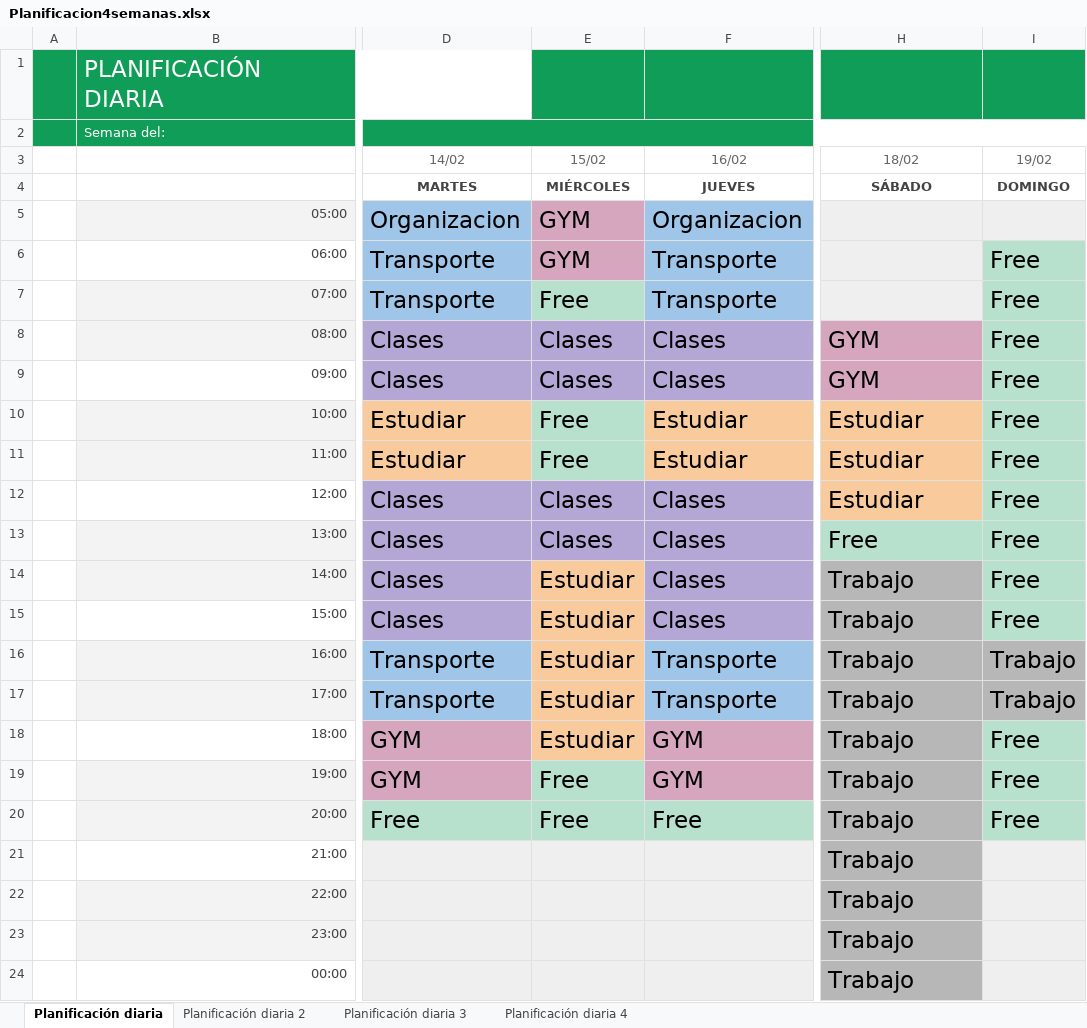
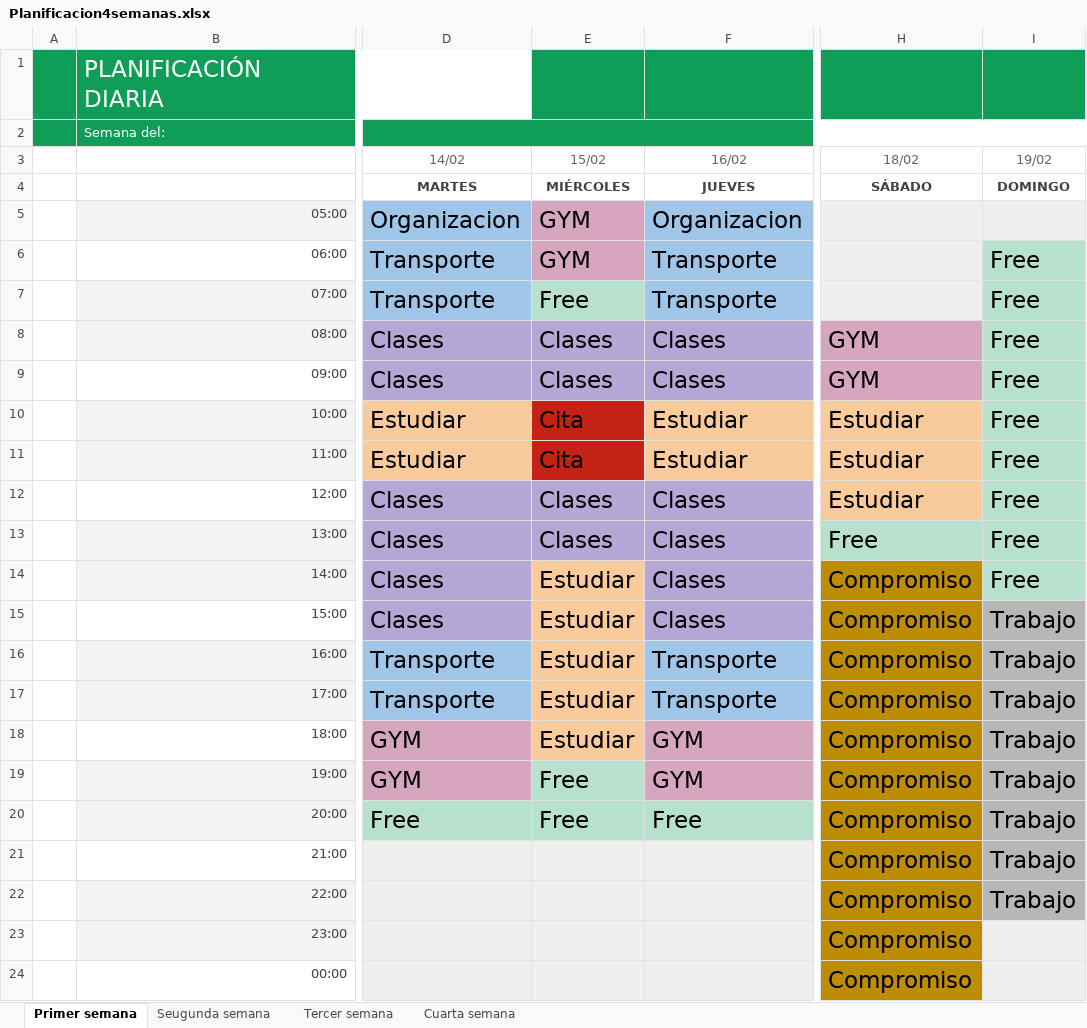
Before and after one commit to DuvanRamirez/Repositorio-planificacion, an Excel workbook: Planificacion4semanas.xlsx, sheet Primer semana, drawn as a sheet; only a part is shown, gaps mark what is left out; values as stored, in another font and other column widths than the file's, no borders; table styles not drawn; the diff names each change by its address in the sheet, - before the commit and + after, or states it on an @@ line.

Commit message:
Segundo cambio

```diff
--- a/Planificacion4semanas.xlsx (sheet Primer semana)
+++ b/Planificacion4semanas.xlsx (sheet Primer semana)
-sheet tab: Planificación diaria
+sheet tab: Primer semana
-sheet tab: Planificación diaria 2
+sheet tab: Seugunda semana
-sheet tab: Planificación diaria 3
+sheet tab: Tercer semana
-sheet tab: Planificación diaria 4
+sheet tab: Cuarta semana
-E10:E11 (15/02): Free
+E10:E11 (15/02): Cita
-E10:E11 fill: #B7E1CD
+E10:E11 fill: #C32214
-H14:H24 (18/02): Trabajo
+H14:H24 (18/02): Compromiso
-H14:H24 fill: #B7B7B7
+H14:H24 fill: #BC8D03
-I15 (19/02): Free
+I15 (19/02): Trabajo
-I15 fill: #B7E1CD
+I15 fill: #B7B7B7
-I18:I20 (19/02): Free
+I18:I20 (19/02): Trabajo
-I18:I20 fill: #B7E1CD
+I18:I20 fill: #B7B7B7
-I21:I22 (19/02): (empty)
+I21:I22 (19/02): Trabajo
-I21:I22 fill: #EFEFEF
+I21:I22 fill: #B7B7B7
```
